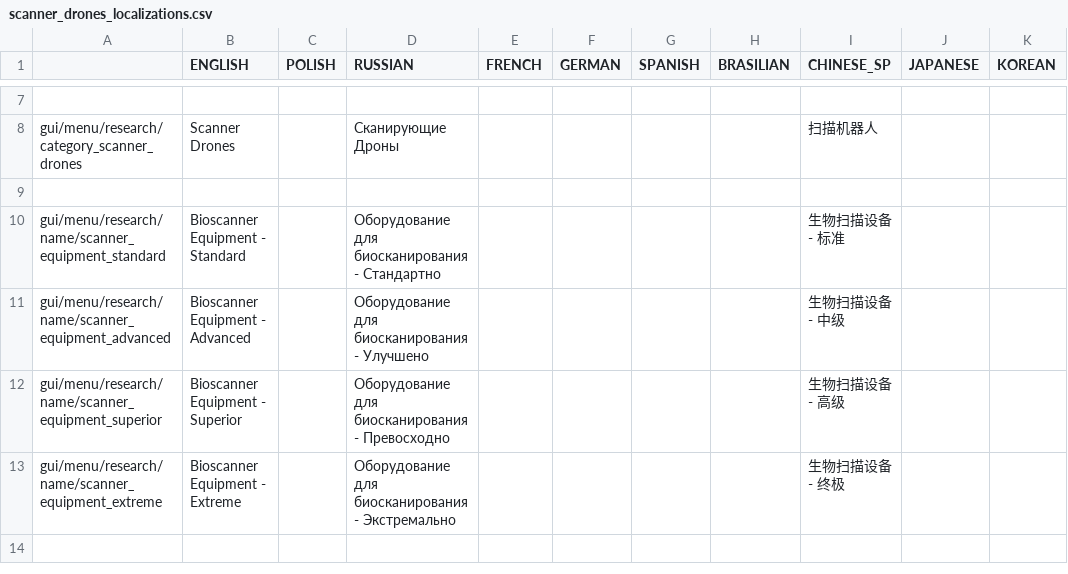
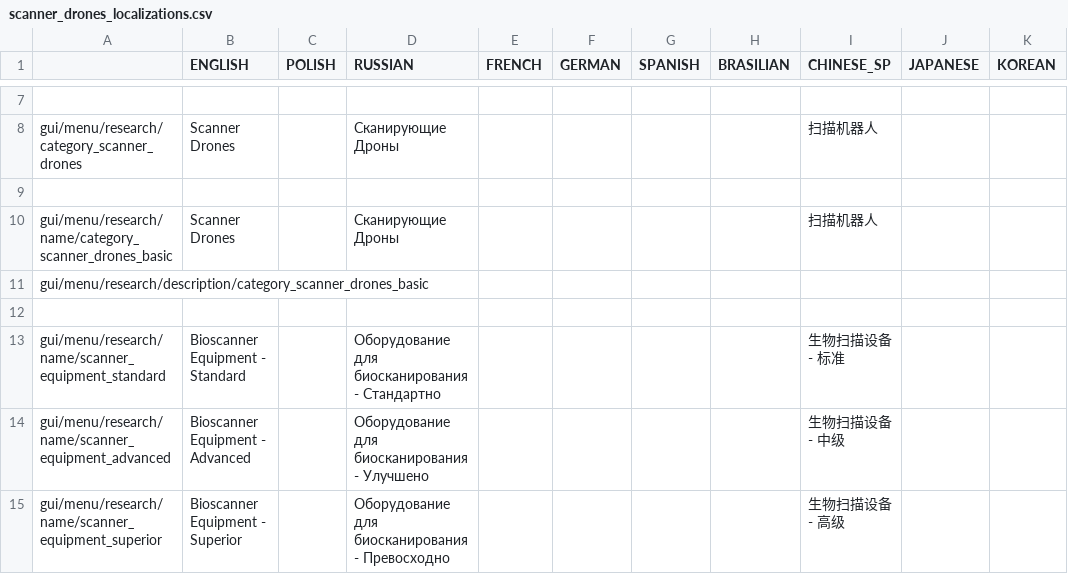
Before and after one commit to PonomarevDmitry/RiftbreakersMods, a CSV file: ScannerDronesSimplifiedResearchTree/gui/scanner_drones_localizations.csv, drawn as a sheet; only a part is shown, gaps mark what is left out; the shorter side is filled out with more unchanged rows.

Commit message:
ScannerDronesSimplifiedResearchTree. Adding new research category_scanner_drones_basic to make Research Tab visible.

```diff
--- a/ScannerDronesSimplifiedResearchTree/gui/scanner_drones_localizations.csv
+++ b/ScannerDronesSimplifiedResearchTree/gui/scanner_drones_localizations.csv
@@ -9,2 +9,5 @@ gui/menu/research/category_scanner_drones;Scanner Drones;;Сканирующие
 ;;;;;;;;;;
+gui/menu/research/name/category_scanner_drones_basic;Scanner Drones;;Сканирующие Дроны;;;;;扫描机器人;;
+gui/menu/research/description/category_scanner_drones_basic;;;;;;;;;;
+;;;;;;;;;;
 gui/menu/research/name/scanner_equipment_standard;Bioscanner Equipment - Standard;;Оборудование для биосканирования - Стандартно;;;;;生物扫描设备 - 标准;;
```
Also changed, not shown: 1 other file.
